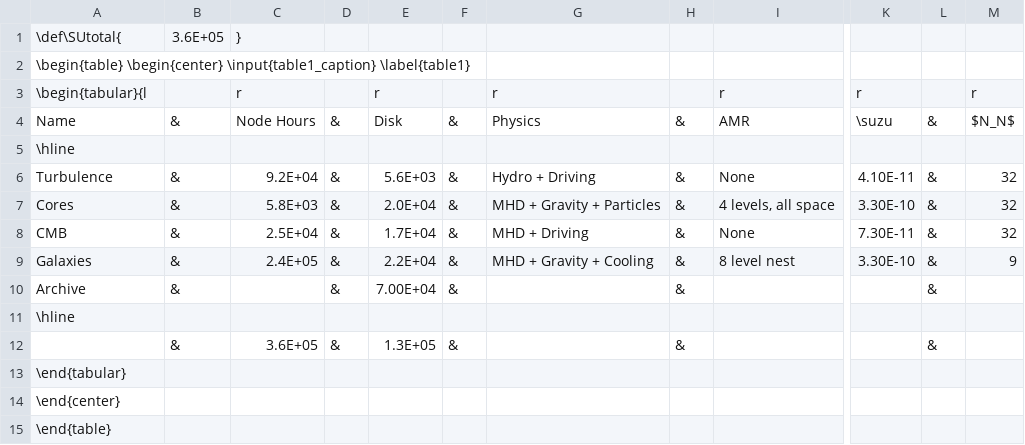
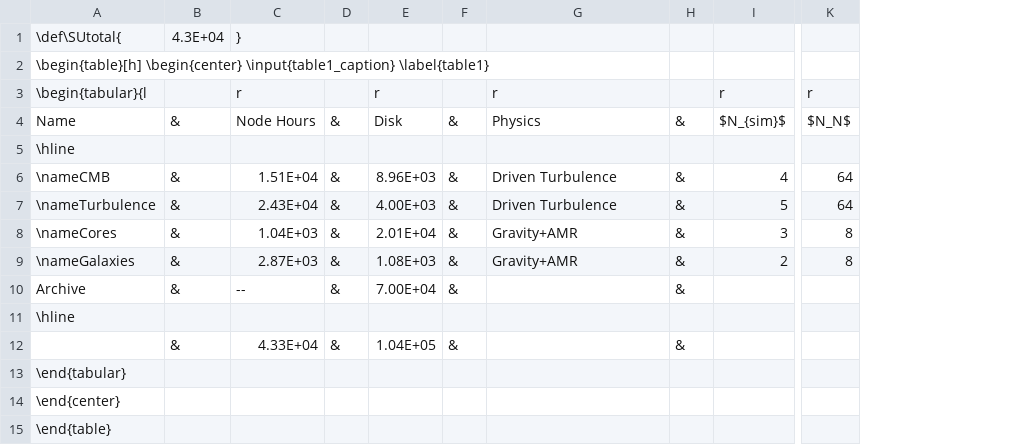
Before and after one commit to dcollins4096/g49_xsede_2022, a TSV file: proposal/table1.tsv, drawn as a sheet; only a part is shown, gaps mark what is left out; removed rows and columns are numbered as before the commit, all else as after; the diff names each change by its address in the sheet, - before the commit and + after, or states it on an @@ line.

```diff
--- a/proposal/table1.tsv
+++ b/proposal/table1.tsv
-column I, rows 3-9: r | AMR |  | None | 4 levels, all space | None | 8 level nest
+column I, rows 3-9: r | $N_{sim}$ |  | 4 | 5 | 3 | 2
-column K, rows 3-9: r | \suzu |  | 4.10E-11 | 3.30E-10 | 7.30E-11 | 3.30E-10
-column L, rows 4-12: & |  | & | & | & | & | & |  | &
-column M, rows 3-9: r | $N_N$ |  | 32 | 32 | 32 | 9
+column K, rows 3-9: r | $N_N$ |  | 64 | 64 | 8 | 8
-B1: 3.6E+05
+B1: 4.3E+04
-A2: \begin{table} \begin{center} \input{table1_caption}…
+A2: \begin{table}[h] \begin{center} \input{table1_caption}…
-A6: Turbulence
+A6: \nameCMB
-C6: 9.2E+04
+C6: 1.51E+04
-E6: 5.6E+03
+E6: 8.96E+03
-G6: Hydro + Driving
+G6: Driven Turbulence
-A7: Cores
+A7: \nameTurbulence
-C7: 5.8E+03
+C7: 2.43E+04
-E7: 2.0E+04
+E7: 4.00E+03
-G7: MHD + Gravity + Particles
+G7: Driven Turbulence
-A8: CMB
+A8: \nameCores
-C8: 2.5E+04
+C8: 1.04E+03
-E8: 1.7E+04
+E8: 2.01E+04
-G8: MHD + Driving
+G8: Gravity+AMR
-A9: Galaxies
+A9: \nameGalaxies
-C9: 2.4E+05
+C9: 2.87E+03
-E9: 2.2E+04
+E9: 1.08E+03
-G9: MHD + Gravity + Cooling
+G9: Gravity+AMR
-C10: (empty)
+C10: --
-C12: 3.6E+05
+C12: 4.33E+04
-E12: 1.3E+05
+E12: 1.04E+05
```
Also changed, not shown: proposal/table2.tsv, 16 other files.
